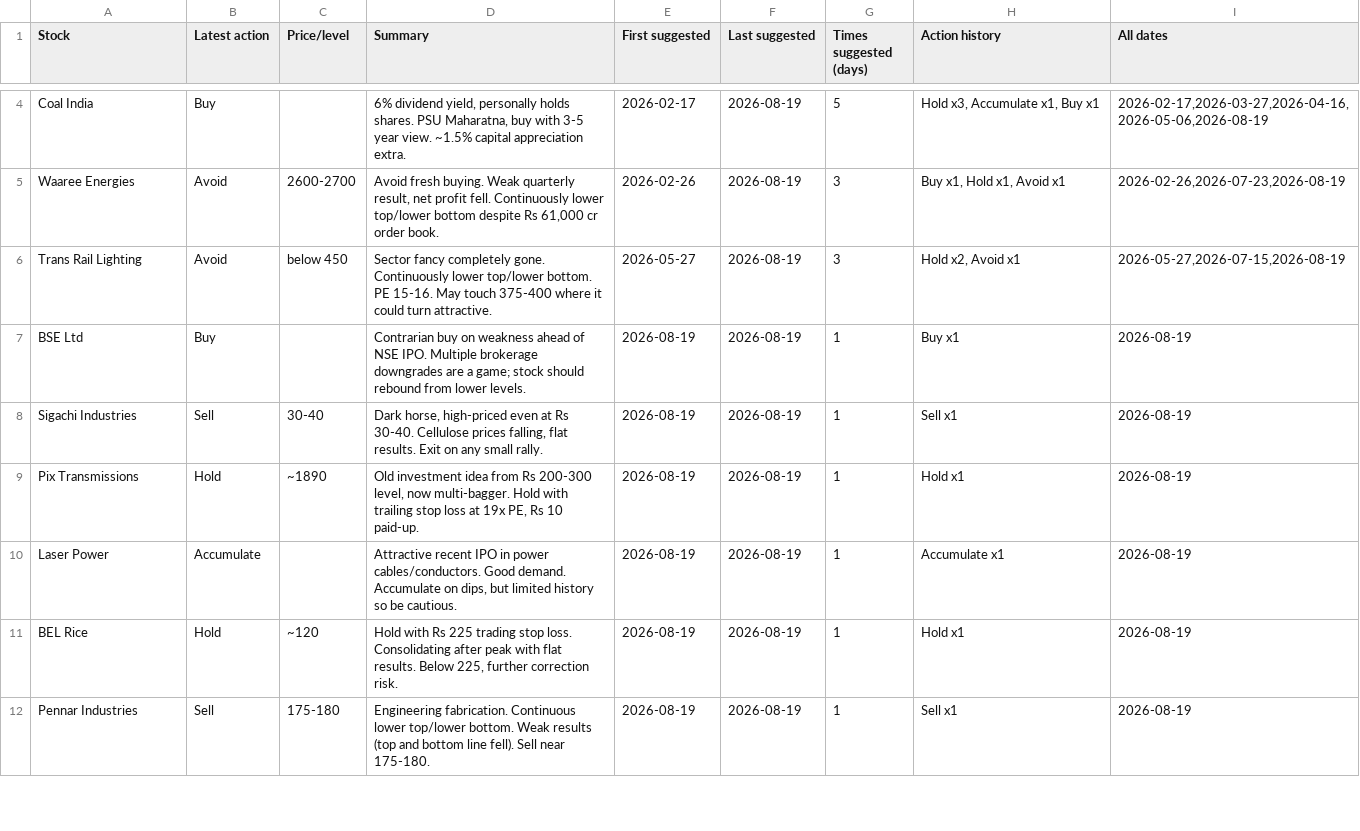
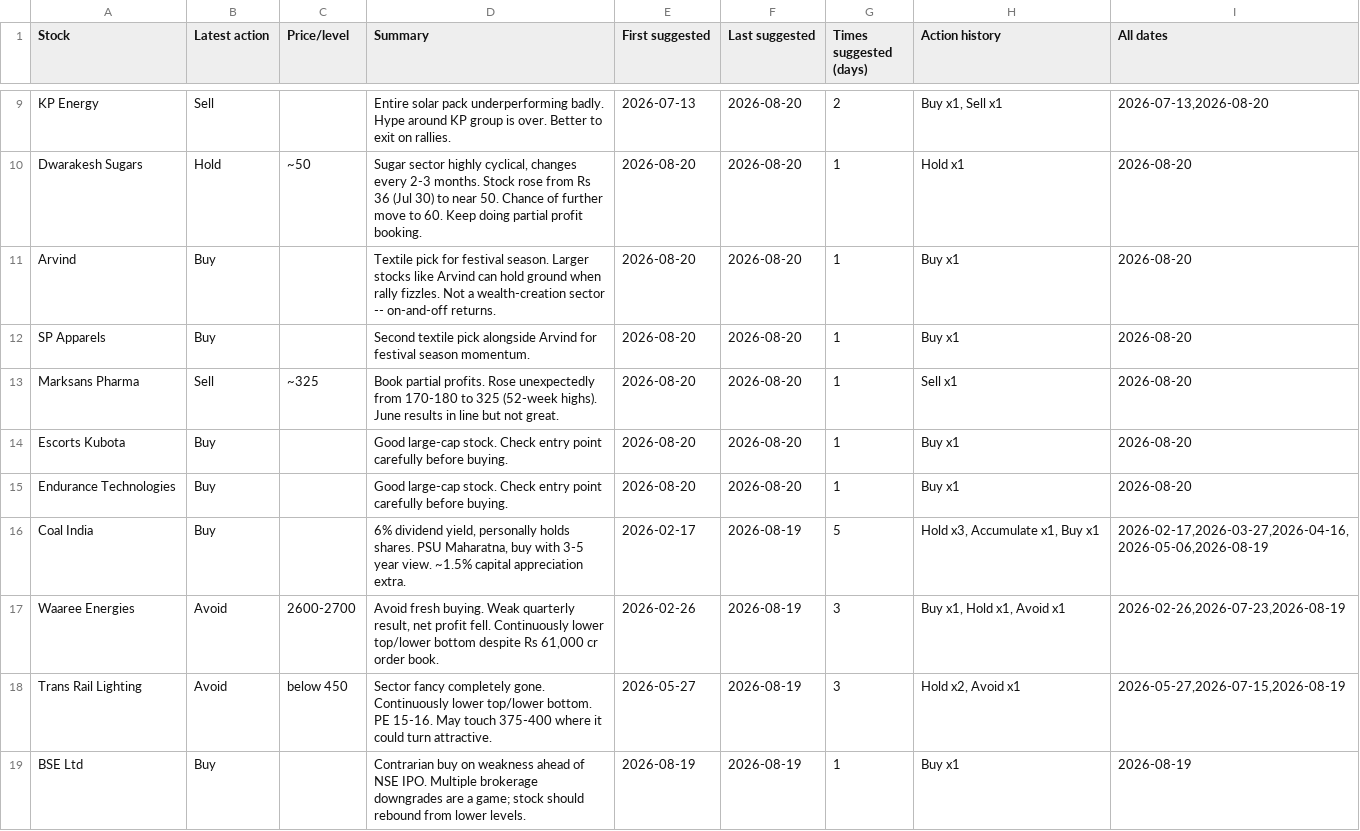
Before and after one commit to teja788/business_breakfast_youtube_summarizer, a CSV file: output/kutumba_rao/recommendations.csv, drawn as a sheet; only a part is shown, gaps mark what is left out; the shorter side is filled out with more unchanged rows; the diff covers the shown part only; the diff names each change by its address in the sheet, - before the commit and + after, or states it on an @@ line.

```diff
--- a/output/kutumba_rao/recommendations.csv
+++ b/output/kutumba_rao/recommendations.csv
+row 9: KP Energy | Sell |  | Entire solar pack underperforming badly. Hype around KP group is over. Better to exit on rallies. | 2026-07-13 | 2026-08-20 | 2 | Buy x1, Sell x1 | 2026-07-13,2026-08-20
+row 10: Dwarakesh Sugars | Hold | ~50 | Sugar sector highly cyclical, changes every 2-3 months. Stock rose from Rs 36 (Jul 30) to near 50. Chance of further move to 60. Keep doing partial profit booking. | 2026-08-20 | 2026-08-20 | 1 | Hold x1 | 2026-08-20
+row 11: Arvind | Buy |  | Textile pick for festival season. Larger stocks like Arvind can hold ground when rally fizzles. Not a wealth-creation sector -- on-and-off returns. | 2026-08-20 | 2026-08-20 | 1 | Buy x1 | 2026-08-20
+row 12: SP Apparels | Buy |  | Second textile pick alongside Arvind for festival season momentum. | 2026-08-20 | 2026-08-20 | 1 | Buy x1 | 2026-08-20
+row 13: Marksans Pharma | Sell | ~325 | Book partial profits. Rose unexpectedly from 170-180 to 325 (52-week highs). June results in line but not great. | 2026-08-20 | 2026-08-20 | 1 | Sell x1 | 2026-08-20
+row 14: Escorts Kubota | Buy |  | Good large-cap stock. Check entry point carefully before buying. | 2026-08-20 | 2026-08-20 | 1 | Buy x1 | 2026-08-20
+row 15: Endurance Technologies | Buy |  | Good large-cap stock. Check entry point carefully before buying. | 2026-08-20 | 2026-08-20 | 1 | Buy x1 | 2026-08-20
```
Also changed, not shown: 5 added rows, 6 removed rows and 14 edited cells elsewhere in this file, output/kranti/recommendations.csv, output/kutumba_rao/buy_recommendations.csv, 19 other files.
